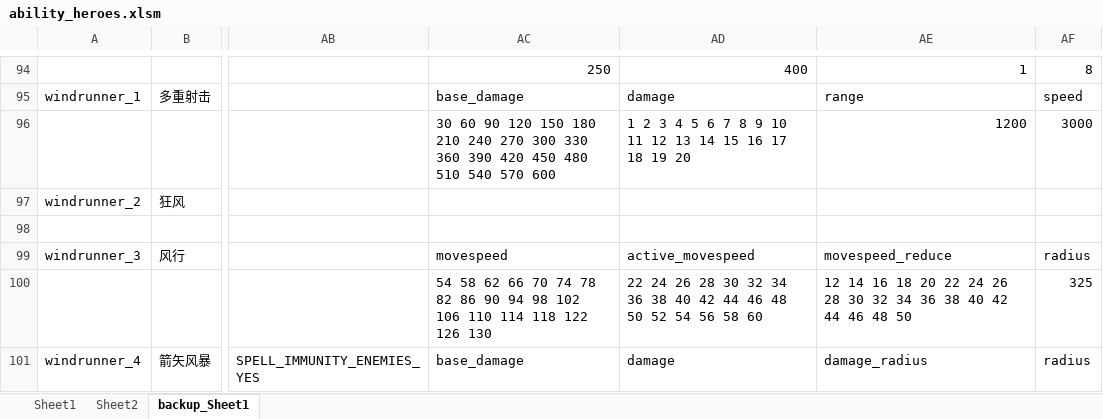
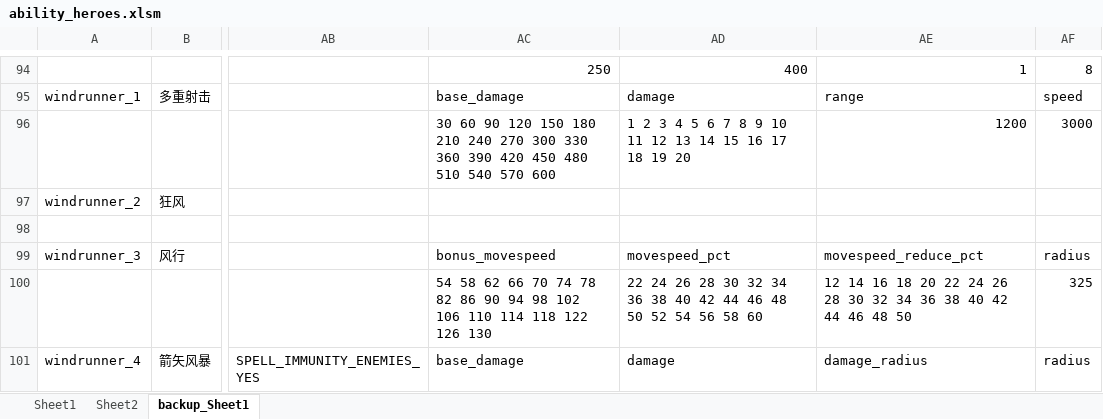
Before and after one commit to BigCiba/GuardingAthena, an Excel workbook: design/3.kv配置表/abilities/ability_heroes.xlsm, sheet backup_Sheet1, drawn as a sheet; only a part is shown, gaps mark what is left out; values as stored, in another font and other column widths than the file's, no cell formats; conditional formats not drawn; the diff names each change by its address in the sheet, - before the commit and + after, or states it on an @@ line.

```diff
--- a/design/3.kv配置表/abilities/ability_heroes.xlsm (sheet backup_Sheet1)
+++ b/design/3.kv配置表/abilities/ability_heroes.xlsm (sheet backup_Sheet1)
-AC99: movespeed
+AC99: bonus_movespeed
-AD99: active_movespeed
+AD99: movespeed_pct
-AE99: movespeed_reduce
+AE99: movespeed_reduce_pct
```
Also changed, not shown: sheet Sheet2, sheet Sheet1, cell formats, design/3.kv配置表/single/npc_heroes_custom.xlsm, 17 other files.
